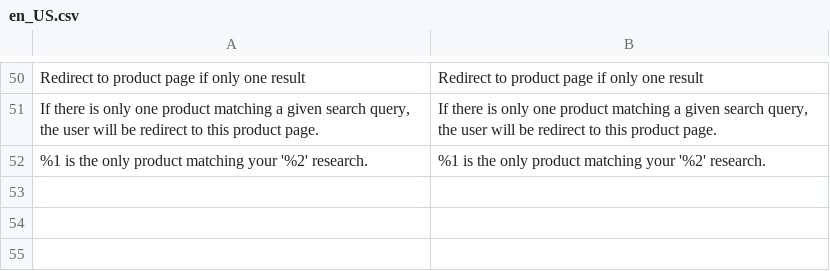
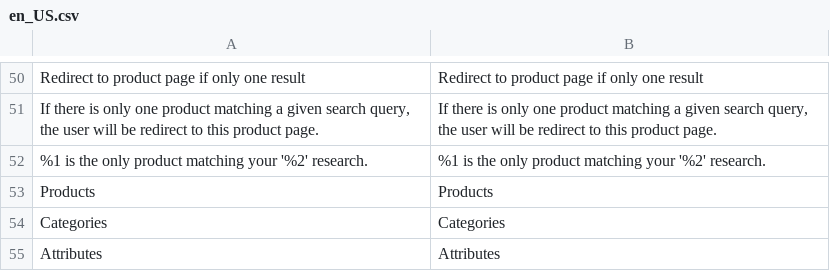
Before and after one commit to Smile-SA/elasticsuite, a CSV file: src/module-elasticsuite-catalog/i18n/en_US.csv, drawn as a sheet; only a part is shown, gaps mark what is left out; the diff names each change by its address in the sheet, - before the commit and + after, or states it on an @@ line.

Commit message:
Add translation for autocomplete list titles via the DI.

```diff
--- a/src/module-elasticsuite-catalog/i18n/en_US.csv
+++ b/src/module-elasticsuite-catalog/i18n/en_US.csv
+row 53: Products | Products
+row 54: Categories | Categories
+row 55: Attributes | Attributes
```
Also changed, not shown: src/module-elasticsuite-catalog/i18n/fr_FR.csv, 2 other files.
